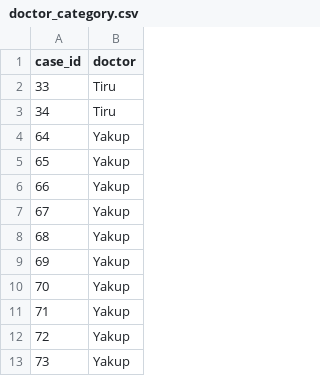
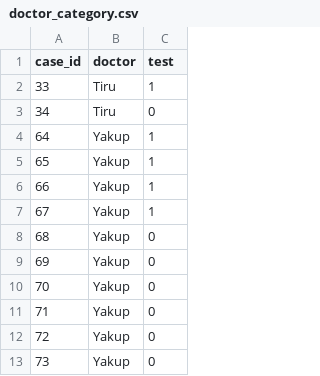
Before and after one commit to zhilinggavin/genai-wsss, a CSV file: data/OSIC/doctor_category.csv, drawn as a sheet; only a part is shown; the diff names each change by its address in the sheet, - before the commit and + after, or states it on an @@ line.

Commit message:
add test set split

```diff
--- a/data/OSIC/doctor_category.csv
+++ b/data/OSIC/doctor_category.csv
+column C (test), rows 2-13: 1 | 0 | 1 | 1 | 1 | 1 | 0 | 0 | 0 | 0 | 0 | 0
```
Also changed, not shown: 2 other files.
